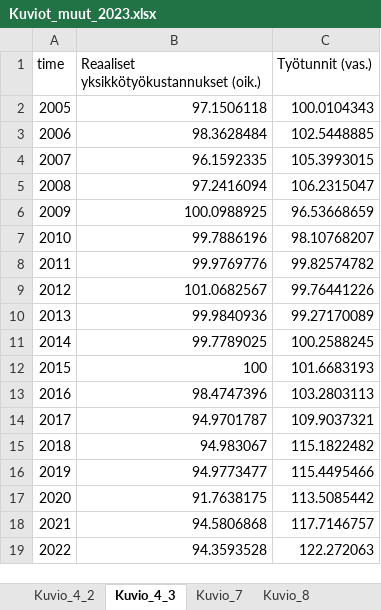
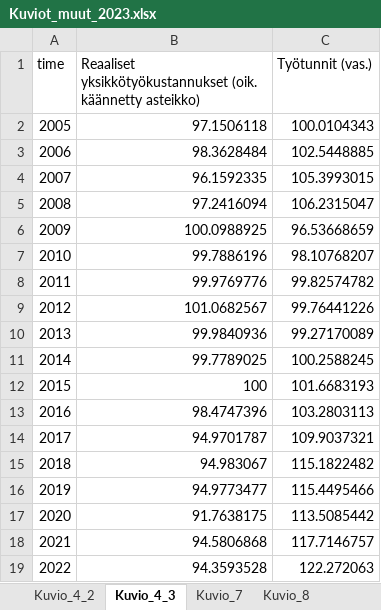
Before and after one commit to tuottavuuslautakunta/pRoductivity, an Excel workbook: data-raw/Kuviot_muut_2023.xlsx, sheet Kuvio_4_3, drawn as a sheet; values as stored, in another font and other column widths than the file's, no borders; the diff names each change by its address in the sheet, - before the commit and + after, or states it on an @@ line.

Commit message:
Kuviot 2023

```diff
--- a/data-raw/Kuviot_muut_2023.xlsx (sheet Kuvio_4_3)
+++ b/data-raw/Kuviot_muut_2023.xlsx (sheet Kuvio_4_3)
-B1: Reaaliset yksikkötyökustannukset (oik.)
+B1: Reaaliset yksikkötyökustannukset (oik. käännetty asteikko)
```
Also changed, not shown: sheet Kuvio_4_2, 1 other file.
